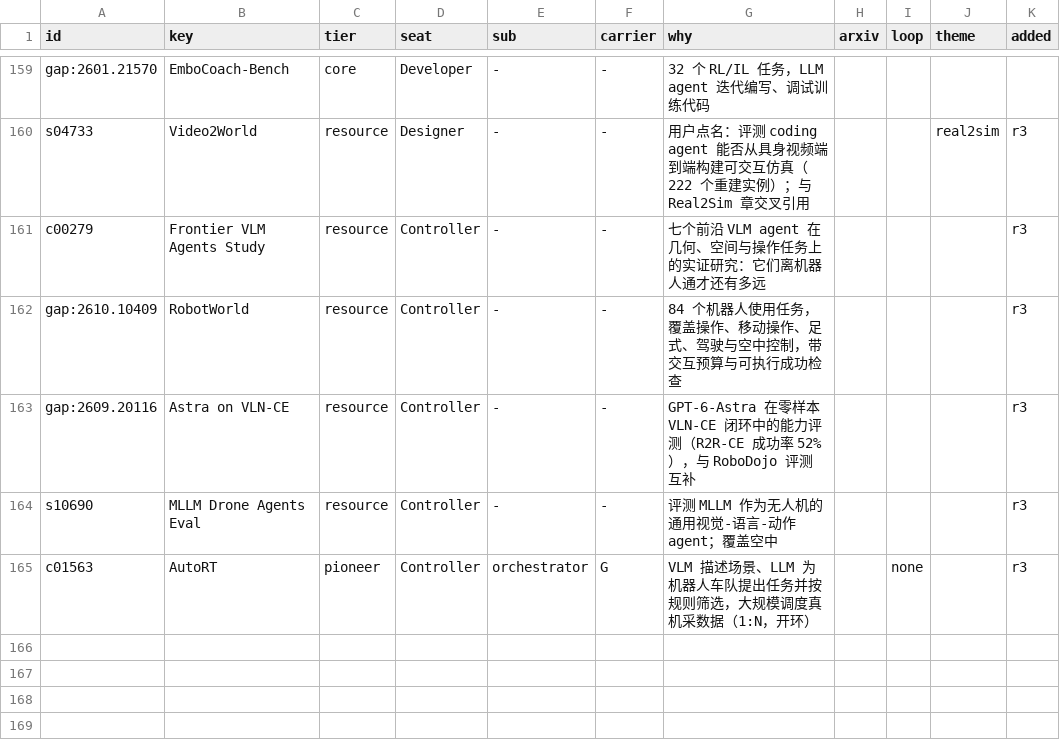
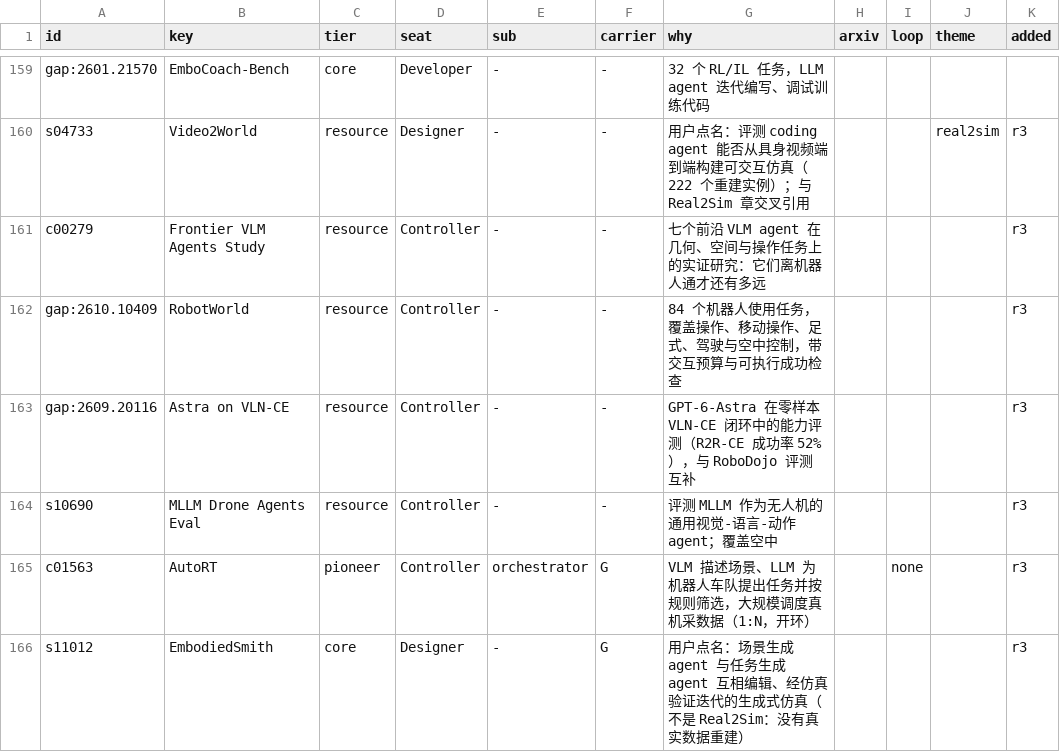
Before and after one commit to Chang-AIML/Awesome-Agentic-Embodiment, a CSV file: data/core/core_selection.csv, drawn as a sheet; only a part is shown, gaps mark what is left out.

```diff
--- a/data/core/core_selection.csv
+++ b/data/core/core_selection.csv
@@ -165 +165,2 @@ s10690,MLLM Drone Agents Eval,resource,Controller,-,-,评测 MLLM 作为无人
 c01563,AutoRT,pioneer,Controller,orchestrator,G,VLM 描述场景、LLM 为机器人车队提出任务并按规则筛选，大规模调度真机采数据（1:N，开环）,,none,,r3
+s11012,EmbodiedSmith,core,Designer,-,G,用户点名：场景生成 agent 与任务生成 agent 互相编辑、经仿真验证迭代的生成式仿真（不是 Real2Sim：没有真实数据重建）,,,,r3
```
Also changed, not shown: data/core/core_table.csv, data/core/layer_classification.csv, 6 other files.
